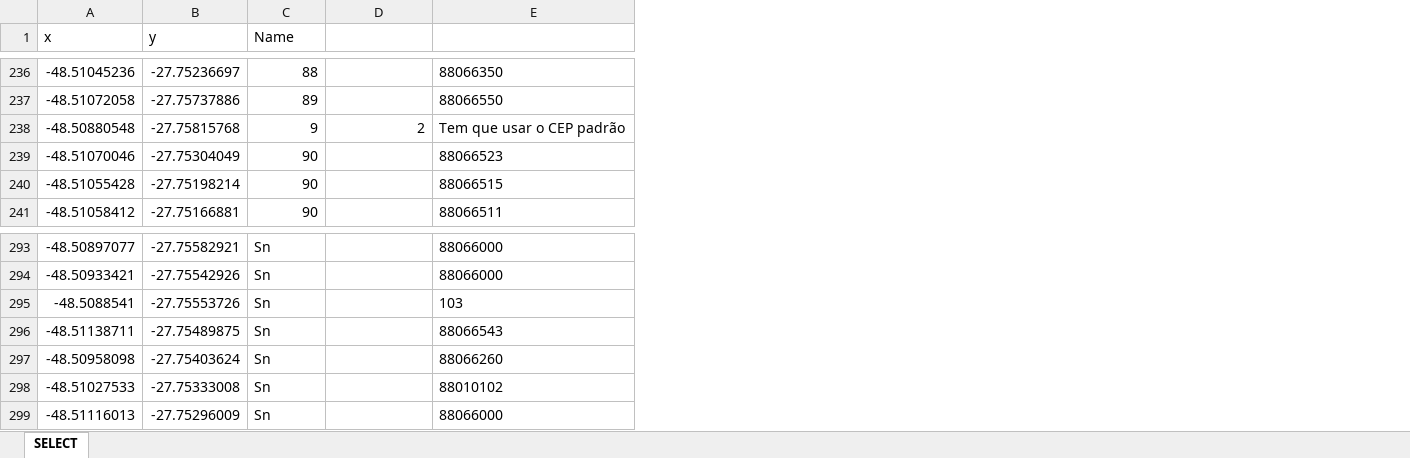
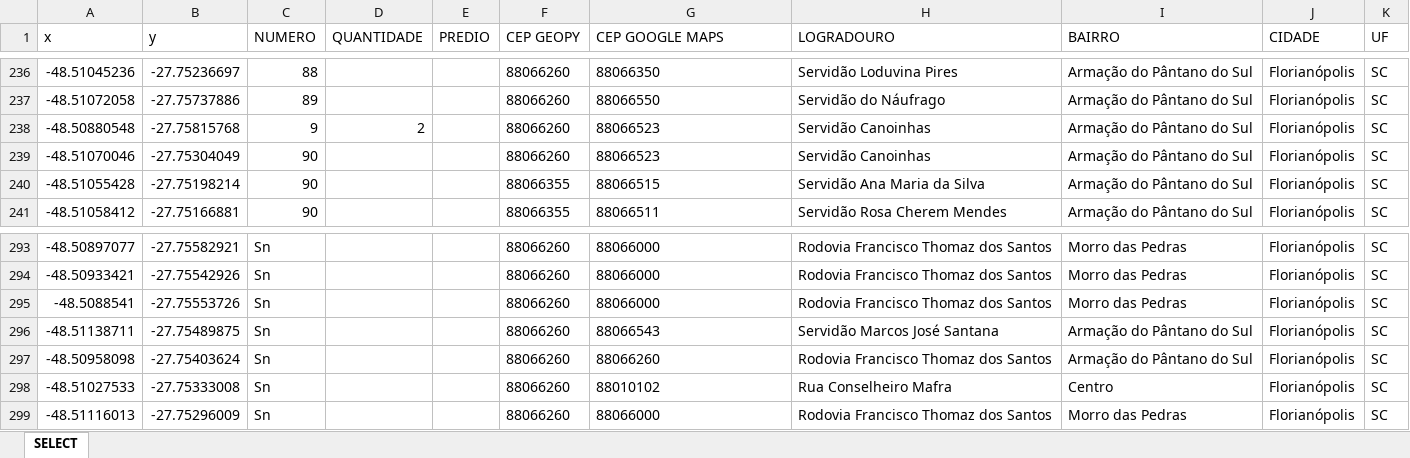
Before and after one commit to Ton-Chyod-s/Tux.exe-web-scraping, an Excel workbook: coordenada.xlsx, sheet SELECT, drawn as a sheet; only a part is shown, gaps mark what is left out; values as stored, in another font and other column widths than the file's, no borders; addresses are those after the commit; the diff covers the shown part only; the diff names each change by its address in the sheet, - before the commit and + after, or states it on an @@ line.

```diff
--- a/coordenada.xlsx (sheet SELECT)
+++ b/coordenada.xlsx (sheet SELECT)
+column E (PREDIO), empty
+column F (CEP GEOPY), rows 236-241: 88066260 | 88066260 | 88066260 | 88066260 | 88066355 | 88066355; rows 293-299: all 88066260
+column H (LOGRADOURO), rows 236-241: Servidão Loduvina Pires | Servidão do Náufrago | Servidão Canoinhas | Servidão Canoinhas | Servidão Ana Maria da Silva | Servidão Rosa Cherem Mendes; rows 293-299: Rodovia Francisco Thomaz dos Santos | Rodovia Francisco Thomaz dos Santos | Rodovia Francisco Thomaz dos Santos | Servidão Marcos José Santana | Rodovia Francisco Thomaz dos Santos | Rua Conselheiro Mafra | Rodovia Francisco Thomaz dos Santos
+column I (BAIRRO), rows 236-241: all Armação do Pântano do Sul; rows 293-299: Morro das Pedras | Morro das Pedras | Morro das Pedras | Armação do Pântano do Sul | Armação do Pântano do Sul | Centro | Morro das Pedras
+column J (CIDADE), rows 236-241: all Florianópolis; rows 293-299: all Florianópolis
+column K (UF), rows 236-241: all SC; rows 293-299: all SC
-C1: Name
+C1: NUMERO
-D1: (empty)
+D1: QUANTIDADE
-G1: (empty)
+G1: CEP GOOGLE MAPS
-G238 (CEP GOOGLE MAPS): Tem que usar o CEP padrão
+G238 (CEP GOOGLE MAPS): 88066523
-G295 (CEP GOOGLE MAPS): 103
+G295 (CEP GOOGLE MAPS): 88066000
```
Also changed, not shown: 16 edited cells and cell formats elsewhere in this sheet, 3 other files.
